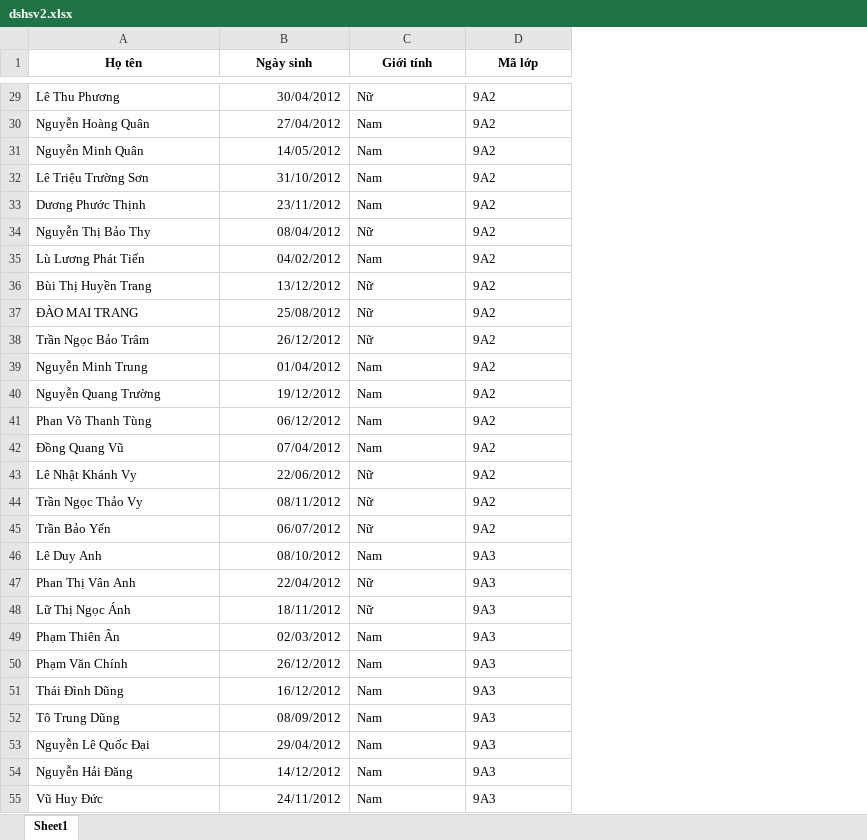
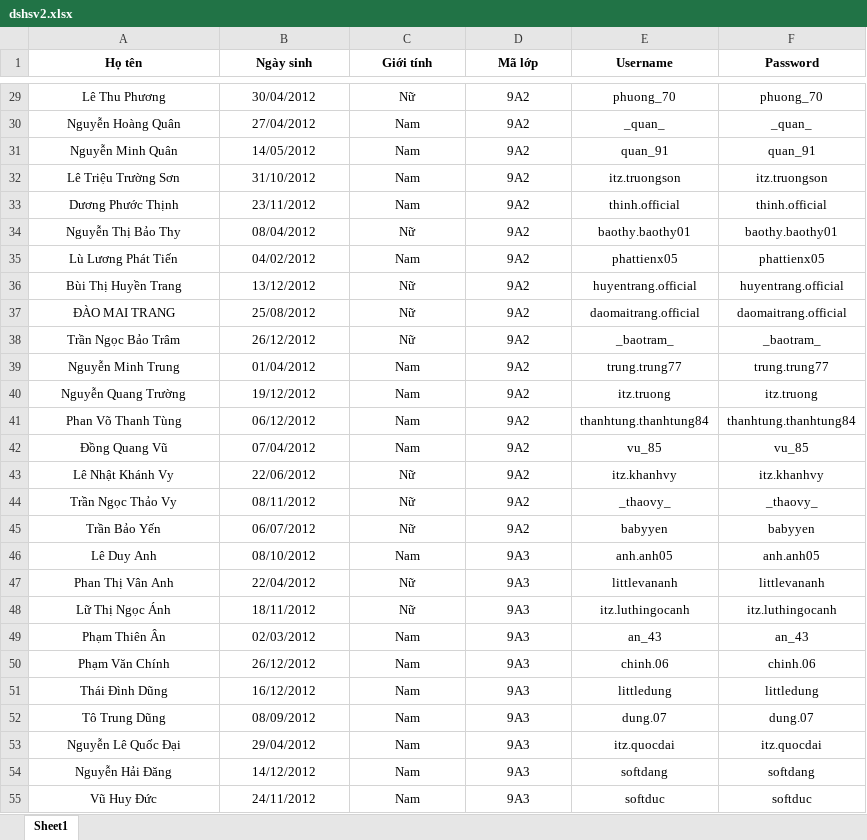
Before and after one commit to ngtruongmetin/viviora, an Excel workbook: dshsv2.xlsx, sheet Sheet1, drawn as a sheet; only a part is shown, gaps mark what is left out; values as stored, in another font and other column widths than the file's, no borders; the diff covers the shown part only; the diff names each change by its address in the sheet, - before the commit and + after, or states it on an @@ line.

```diff
--- a/dshsv2.xlsx (sheet Sheet1)
+++ b/dshsv2.xlsx (sheet Sheet1)
+column E (Username), rows 29-55: phuong_70 | _quan_ | quan_91 | itz.truongson | thinh.official | baothy.baothy01 | phattienx05 | huyentrang.official | daomaitrang.official | _baotram_ | trung.trung77 | itz.truong | thanhtung.thanhtung84 | vu_85 | itz.khanhvy | _thaovy_ | babyyen | anh.anh05 | littlevananh | itz.luthingocanh | an_43 | chinh.06 | littledung | dung.07 | itz.quocdai | softdang | softduc
+column F (Password), rows 29-55: phuong_70 | _quan_ | quan_91 | itz.truongson | thinh.official | baothy.baothy01 | phattienx05 | huyentrang.official | daomaitrang.official | _baotram_ | trung.trung77 | itz.truong | thanhtung.thanhtung84 | vu_85 | itz.khanhvy | _thaovy_ | babyyen | anh.anh05 | littlevananh | itz.luthingocanh | an_43 | chinh.06 | littledung | dung.07 | itz.quocdai | softdang | softduc
-A29:A55 alignment: left
+A29:A55 alignment: center
-B29:B55 alignment: right
+B29:B55 alignment: center
-C29:D55 alignment: left
+C29:D55 alignment: center
```
Also changed, not shown: cell formats elsewhere in this sheet, 20 other files.
